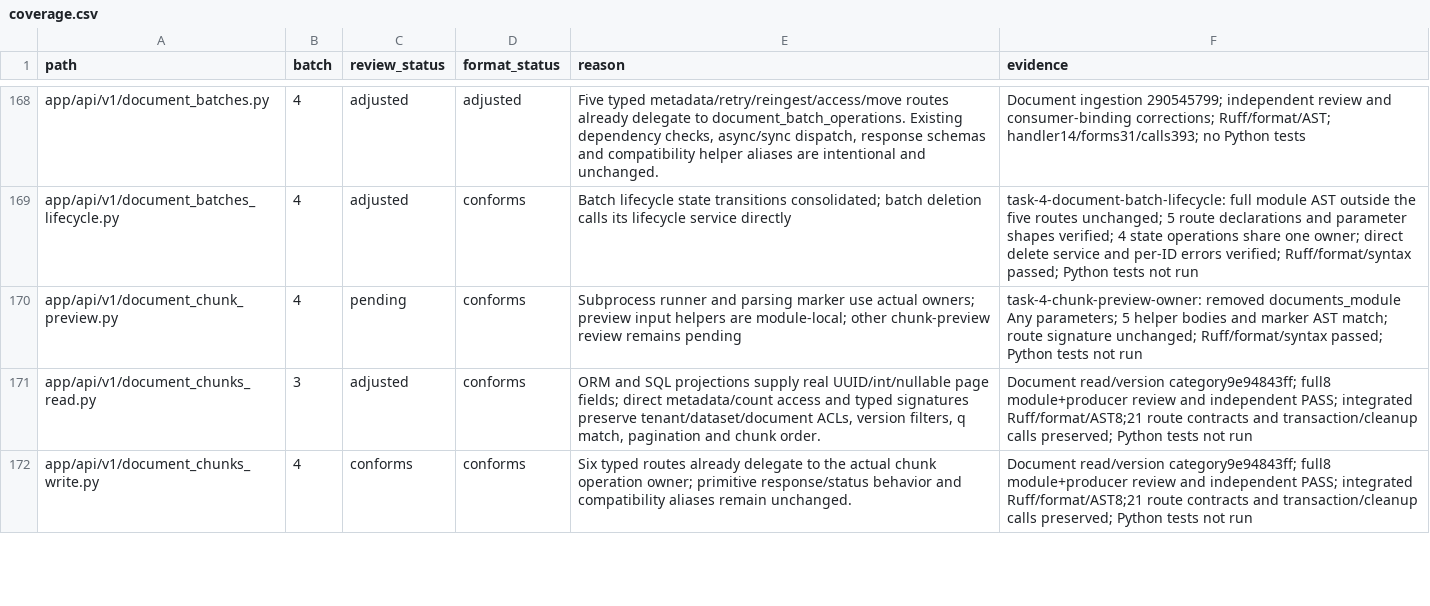
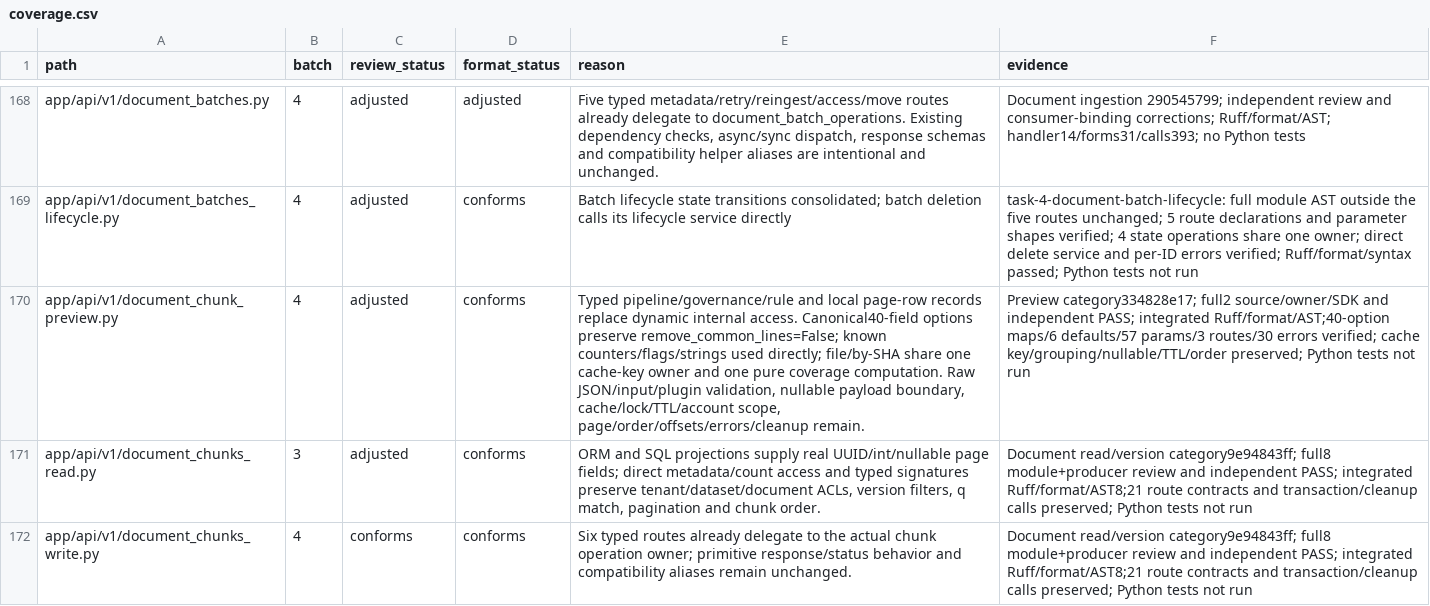
Before and after one commit to skygazer42/MimirQ, a CSV file: docs/maintenance/style-unification/coverage.csv, drawn as a sheet; only a part is shown, gaps mark what is left out; the diff covers the shown part only; the diff names each change by its address in the sheet, - before the commit and + after, or states it on an @@ line.

Commit message:
refactor(preview): use typed governance options and metrics

```diff
--- a/docs/maintenance/style-unification/coverage.csv
+++ b/docs/maintenance/style-unification/coverage.csv
-C170 (review_status): pending
+C170 (review_status): adjusted
-E170 (reason): Subprocess runner and parsing marker use actual owners; preview input helpers are module-local; other chunk-preview review remains pending
+E170 (reason): Typed pipeline/governance/rule and local page-row records replace dynamic internal access. Canonical40-field options preserve remove_common_lines=False; known counters/flags/strings used directly; file/by-SHA share one cache-key owner and one pure coverage computation. Raw JSON/input/plugin validation, nullable payload boundary, cache/lock/TTL/account scope, page/order/offsets/errors/cleanup remain.
-F170 (evidence): task-4-chunk-preview-owner: removed documents_module Any parameters; 5 helper bodies and marker AST match; route signature unchanged; Ruff/format/syntax passed; Python tests…
+F170 (evidence): Preview category334828e17; full2 source/owner/SDK and independent PASS; integrated Ruff/format/AST;40-option maps/6 defaults/57 params/3 routes/30 errors verified; cache key/grouping/nullable/TTL/order preserved; Python tests…
```
Also changed, not shown: 7 edited cells elsewhere in this file, 4 other files.
